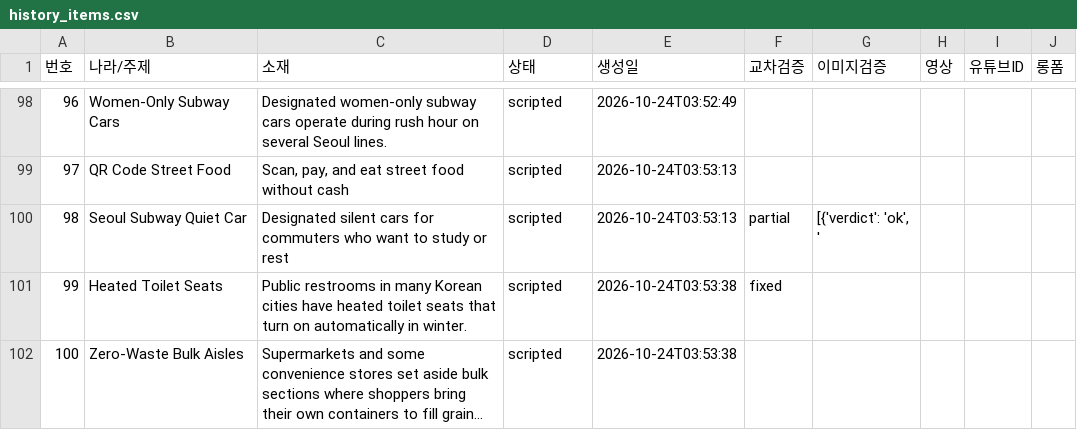
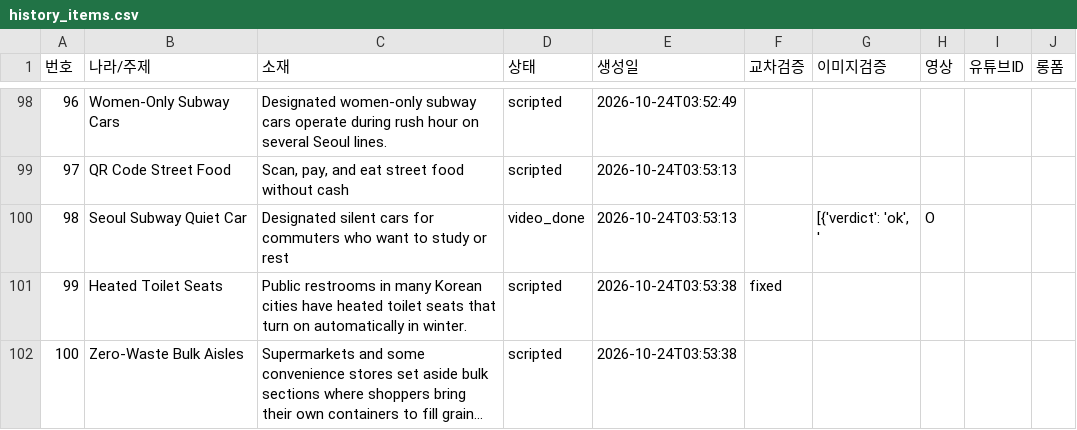
Before and after one commit to gonmau/shortsEN, a CSV file: history_items.csv, drawn as a sheet; only a part is shown, gaps mark what is left out; long unchanged cells end in ….

Commit message:
chore: update history_items.csv from PC

```diff
--- a/history_items.csv
+++ b/history_items.csv
@@ -99,3 +99,3 @@
 97,QR Code Street Food,"Scan, pay, and eat street food without cash",scripted,2026-10-24T03:53:13,,,,,
-98,Seoul Subway Quiet Car,Designated silent cars for commuters who want to study or rest,scripted,2026-10-24T03:53:13,partial,"[{'verdict': 'ok', '",,,
+98,Seoul Subway Quiet Car,Designated silent cars for commuters who want to study or rest,video_done,2026-10-24T03:53:13,,"[{'verdict': 'ok', '",O,,
 99,Heated Toilet Seats,Public restrooms in many Korean cities have heated toilet seats that turn on automatically in winter.,scripted,2026-10-24T03:53:38,fixed,,,,
```
